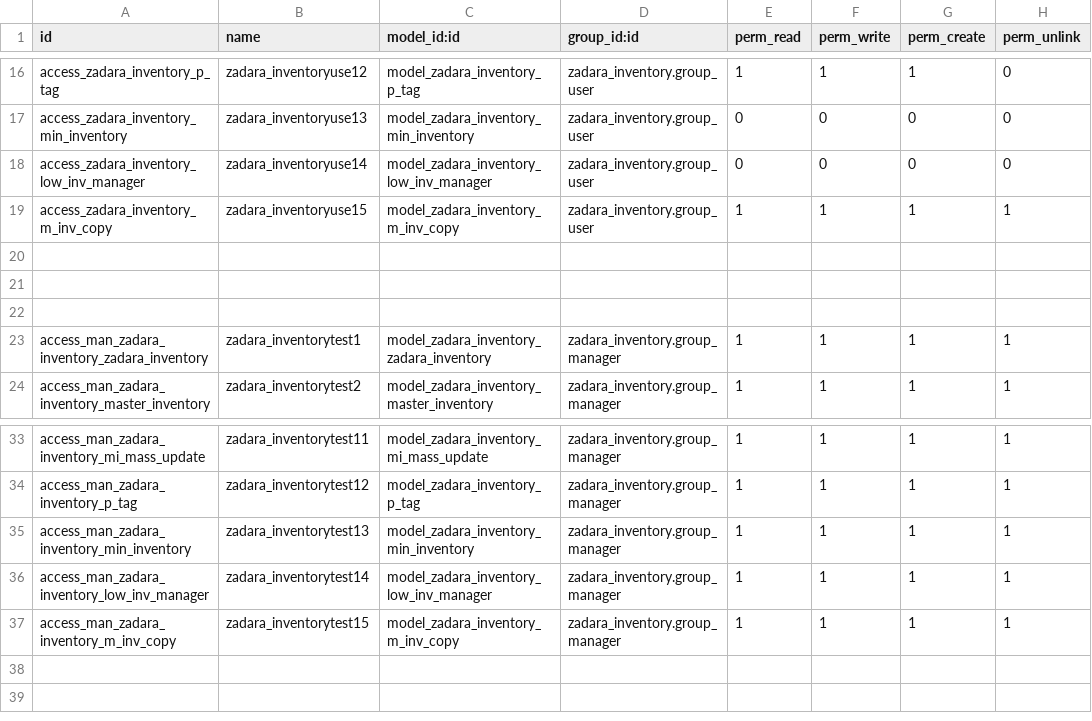
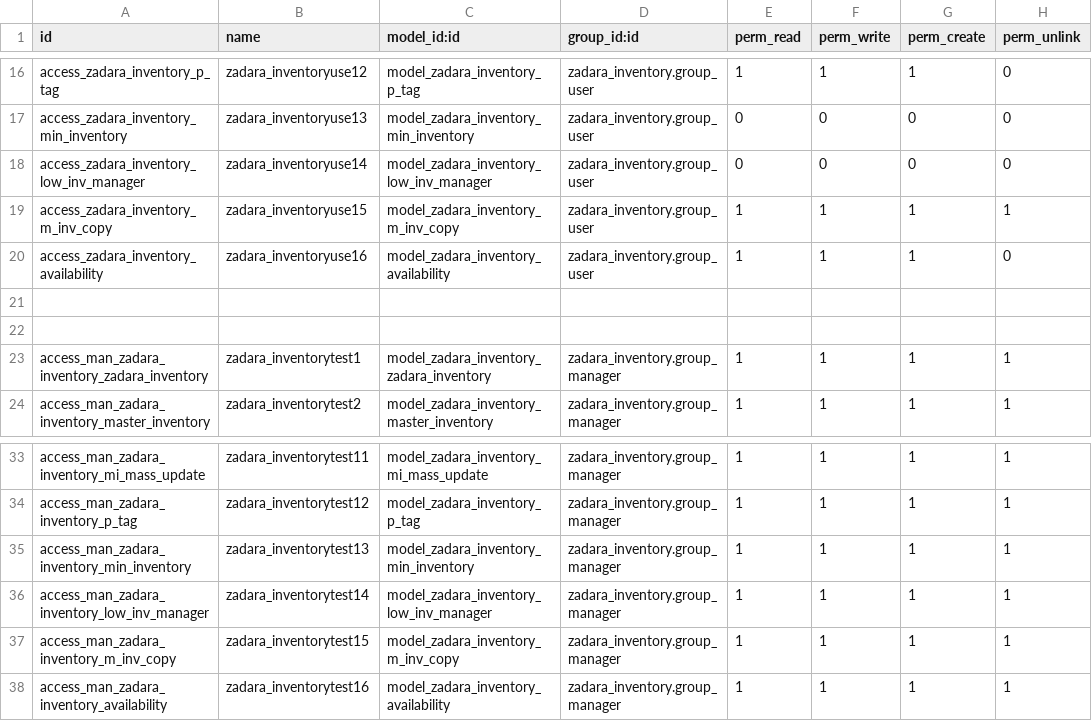
Before and after one commit to Ryan-Zadara/ZadaraOdoo, a CSV file: zadara_inventory/security/ir.model.access.csv, drawn as a sheet; only a part is shown, gaps mark what is left out.

Commit message:
zadara_inventory

```diff
--- a/zadara_inventory/security/ir.model.access.csv
+++ b/zadara_inventory/security/ir.model.access.csv
@@ -19,3 +19,3 @@ access_zadara_inventory_low_inv_manager,zadara_inventoryuse14,model_zadara_inven
 access_zadara_inventory_m_inv_copy,zadara_inventoryuse15,model_zadara_inventory_m_inv_copy,zadara_inventory.group_user,1,1,1,1
-
+access_zadara_inventory_availability,zadara_inventoryuse16,model_zadara_inventory_availability,zadara_inventory.group_user,1,1,1,0
 
@@ -37 +37,2 @@ access_man_zadara_inventory_low_inv_manager,zadara_inventorytest14,model_zadara_
 access_man_zadara_inventory_m_inv_copy,zadara_inventorytest15,model_zadara_inventory_m_inv_copy,zadara_inventory.group_manager,1,1,1,1
+access_man_zadara_inventory_availability,zadara_inventorytest16,model_zadara_inventory_availability,zadara_inventory.group_manager,1,1,1,1
```
Also changed, not shown: 12 other files.
